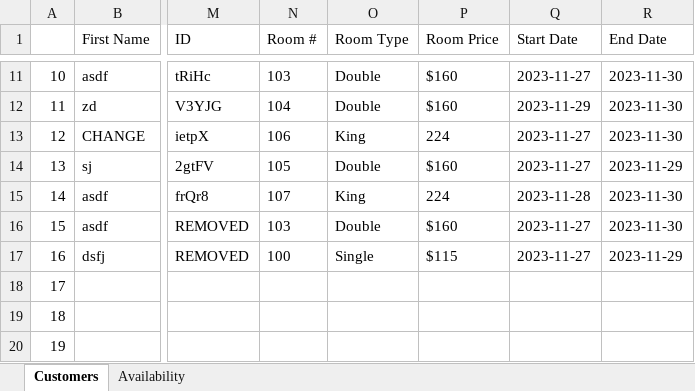
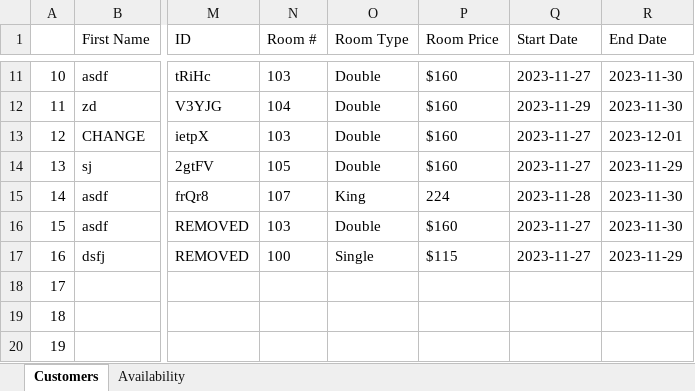
Before and after one commit to josegodinez25/Bit-by-Bit, an Excel workbook: HotelProject/Hotel Project.xlsx, sheet Customers, drawn as a sheet; only a part is shown, gaps mark what is left out; values as stored, in another font and other column widths than the file's, no borders; the diff names each change by its address in the sheet, - before the commit and + after, or states it on an @@ line.

```diff
--- a/HotelProject/Hotel Project.xlsx (sheet Customers)
+++ b/HotelProject/Hotel Project.xlsx (sheet Customers)
-N13 (Room #): 106
+N13 (Room #): 103
-O13 (Room Type): King
+O13 (Room Type): Double
-P13 (Room Price): 224
+P13 (Room Price): $160
-R13 (End Date): 2023-11-30
+R13 (End Date): 2023-12-01
```
Also changed, not shown: sheet Availability, 13 other files.
